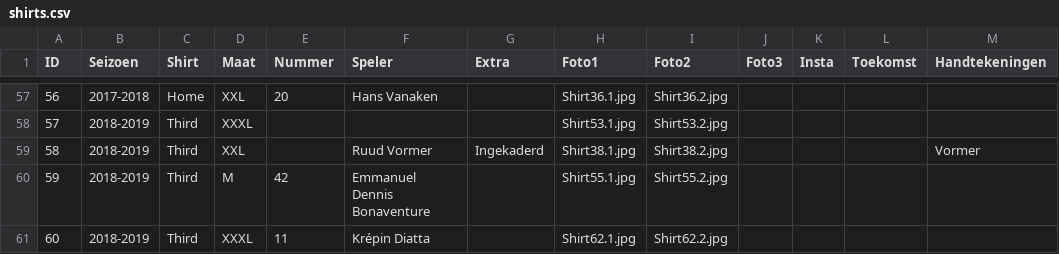
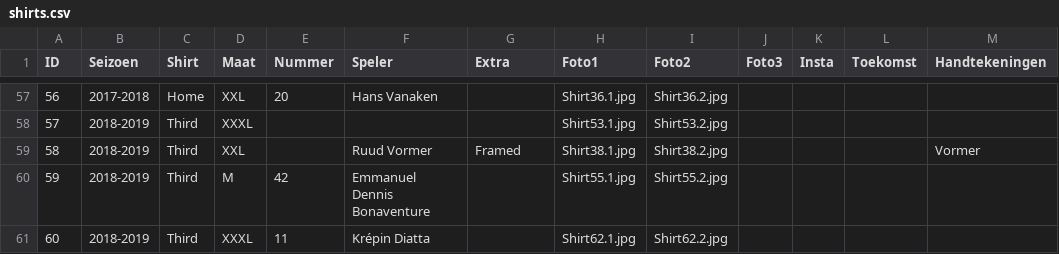
Before and after one commit to MatteoDeMoor/MatteoDeMoor.github.io, a CSV file: csv/shirts.csv, drawn as a sheet; only a part is shown, gaps mark what is left out; the diff covers the shown part only.

```diff
--- a/csv/shirts.csv
+++ b/csv/shirts.csv
@@ -58,3 +58,3 @@ ID,Seizoen,Shirt,Maat,Nummer,Speler,Extra,Foto1,Foto2,Foto3,Insta,Toekomst,Handt
 57,2018-2019,Third,XXXL,,,,Shirt53.1.jpg,Shirt53.2.jpg,,,,
-58,2018-2019,Third,XXL,,Ruud Vormer,Ingekaderd,Shirt38.1.jpg,Shirt38.2.jpg,,,,Vormer
+58,2018-2019,Third,XXL,,Ruud Vormer,Framed,Shirt38.1.jpg,Shirt38.2.jpg,,,,Vormer
 59,2018-2019,Third,M,42,Emmanuel Dennis Bonaventure,,Shirt55.1.jpg,Shirt55.2.jpg,,,,
```
Also changed, not shown: 26 edited cells elsewhere in this file, 1 other file.
